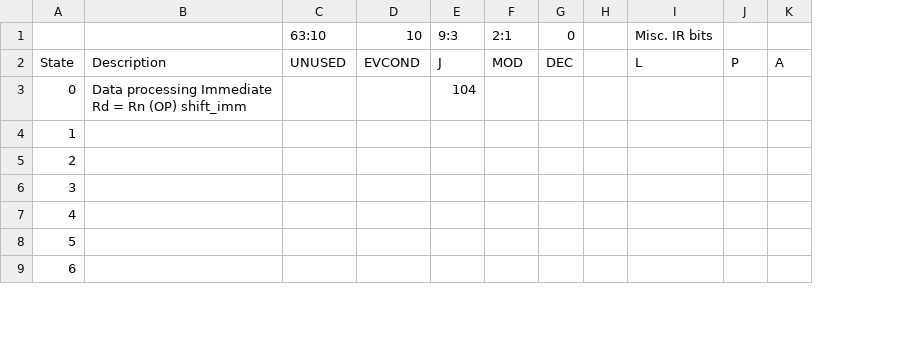
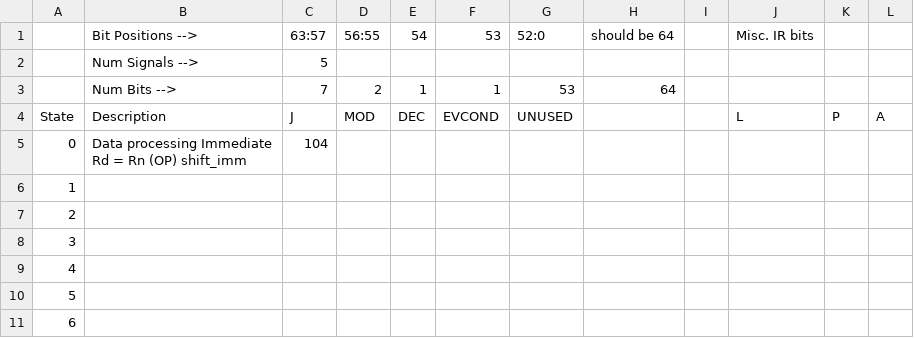
Before and after one commit to cairhart/Verilog-ARMv4, a CSV file: states.csv, drawn as a sheet; only a part is shown; removed rows and columns are numbered as before the commit, all else as after; rows hold the shown columns only; the diff names each change by its address in the sheet, - before the commit and + after, or states it on an @@ line.

Commit message:
Modified state machine code to make it easier to add new signals

```diff
--- a/states.csv
+++ b/states.csv
-column C, row 2: UNUSED
-column D, row 2: EVCOND
+column F, row 4: EVCOND
+column G, row 4: UNUSED
+column H, empty
-row 1:  |  | 63:10 | 10 | 9:3 | 2:1 | 0 |  | Misc. IR bits
+row 1:  | Bit Positions --> | 63:57 | 56:55 | 54 | 53 | 52:0 | should be 64 |  | Misc. IR bits
+row 2:  | Num Signals --> | 5
+row 3:  | Num Bits --> | 7 | 2 | 1 | 1 | 53 | 64
```
Also changed, not shown: 3 other files.
